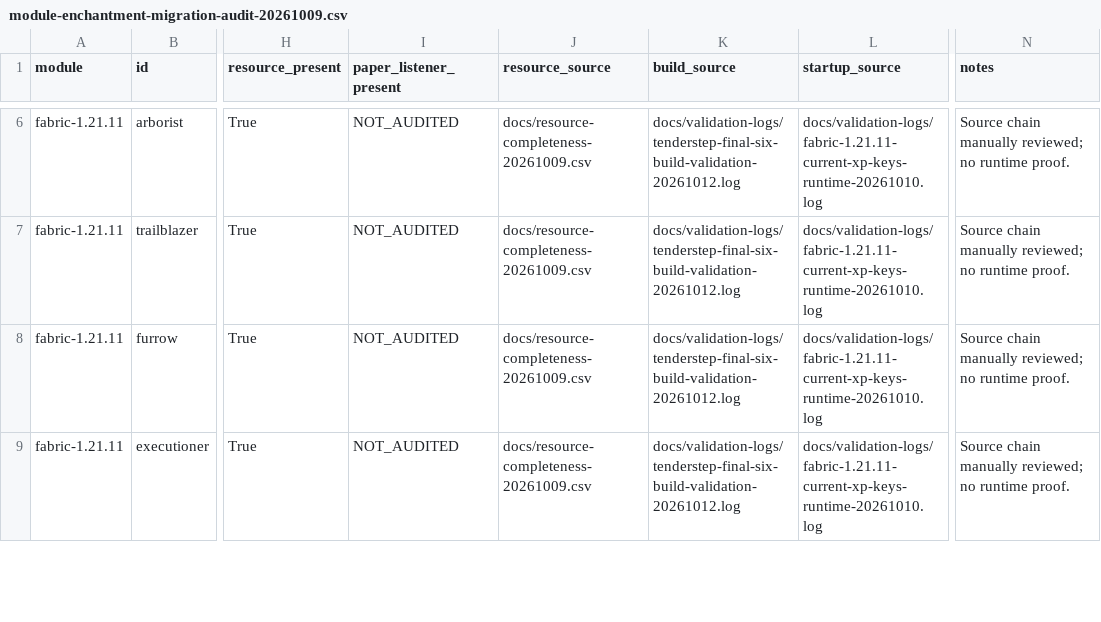
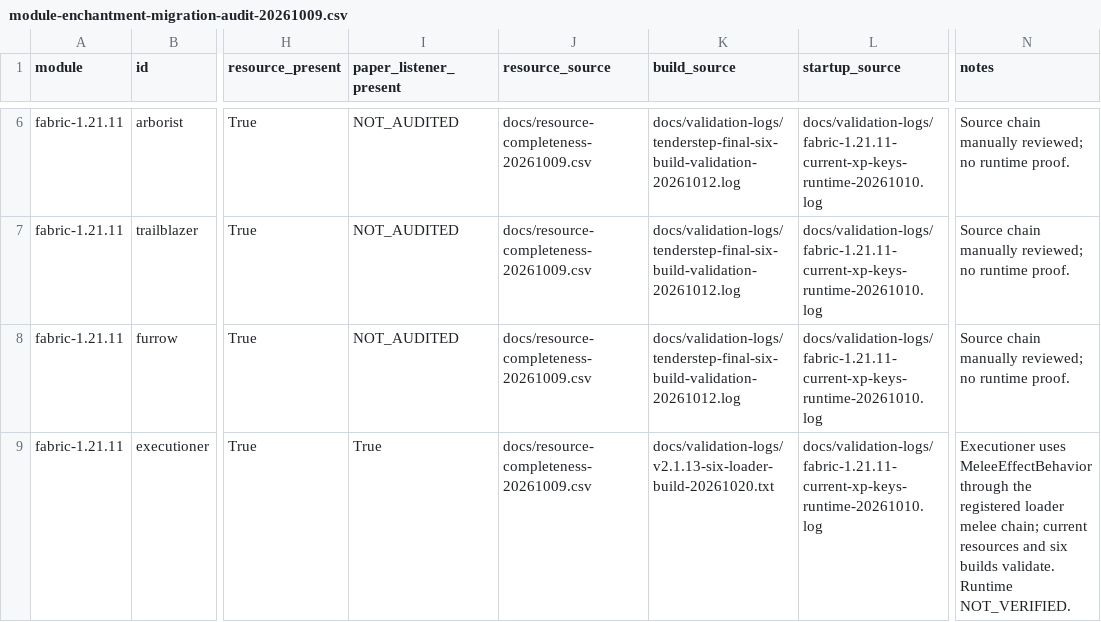
Before and after one commit to addxiaoyi/EnchADD, a CSV file: docs/module-enchantment-migration-audit-20261009.csv, drawn as a sheet; only a part is shown, gaps mark what is left out; the diff covers the shown part only; the diff names each change by its address in the sheet, - before the commit and + after, or states it on an @@ line.

```diff
--- a/docs/module-enchantment-migration-audit-20261009.csv
+++ b/docs/module-enchantment-migration-audit-20261009.csv
-I9 (paper_listener_present): NOT_AUDITED
+I9 (paper_listener_present): True
-K9 (build_source): docs/validation-logs/tenderstep-final-six-build-validation-20261012.log
+K9 (build_source): docs/validation-logs/v2.1.13-six-loader-build-20261020.txt
-N9 (notes): Source chain manually reviewed; no runtime proof.
+N9 (notes): Executioner uses MeleeEffectBehavior through the registered loader melee chain; current resources and six builds validate. Runtime NOT_VERIFIED.
```
Also changed, not shown: 51 edited cells elsewhere in this file, docs/enchantment-evidence-matrix-20261009.csv, docs/enchantment-json-content-audit-20261009.csv, 25 other files.
